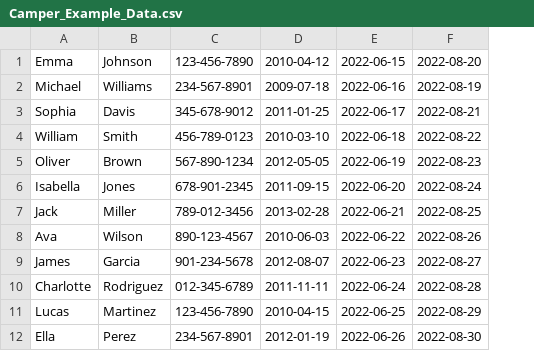
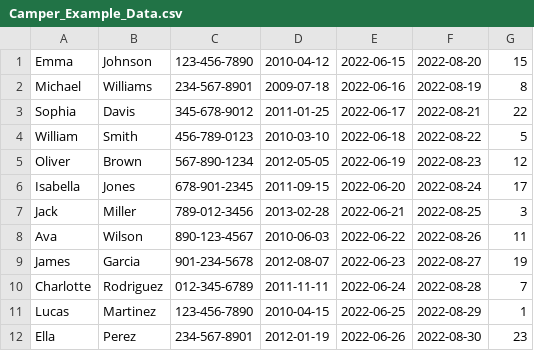
Before and after one commit to simon-s-99/camp-sleepaway-db-uppg2, a CSV file: camp-sleepaway-vs-solution/camp-sleepaway/test_data_for_tables/Camper_Example_Data.csv, drawn as a sheet; only a part is shown; the diff names each change by its address in the sheet, - before the commit and + after, or states it on an @@ line.

Commit message:
adding example data now works
error on line 188 of Camper.cs because the constructor was changed

```diff
--- a/camp-sleepaway-vs-solution/camp-sleepaway/test_data_for_tables/Camper_Example_Data.csv
+++ b/camp-sleepaway-vs-solution/camp-sleepaway/test_data_for_tables/Camper_Example_Data.csv
+column G, rows 1-12: 15 | 8 | 22 | 5 | 12 | 17 | 3 | 11 | 19 | 7 | 1 | 23
```
Also changed, not shown: 2 other files.
